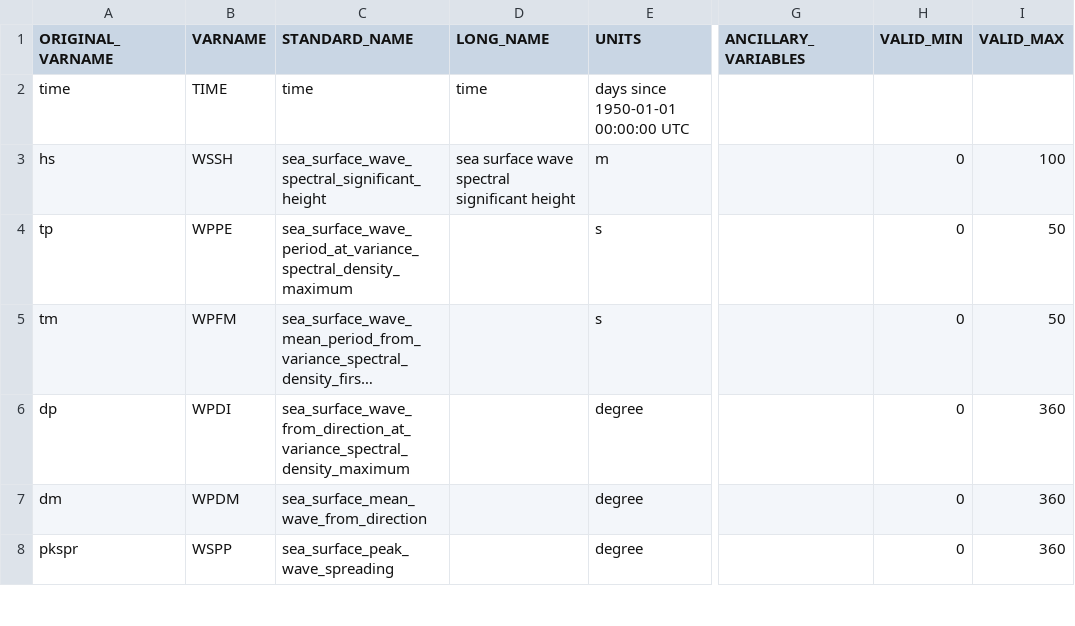
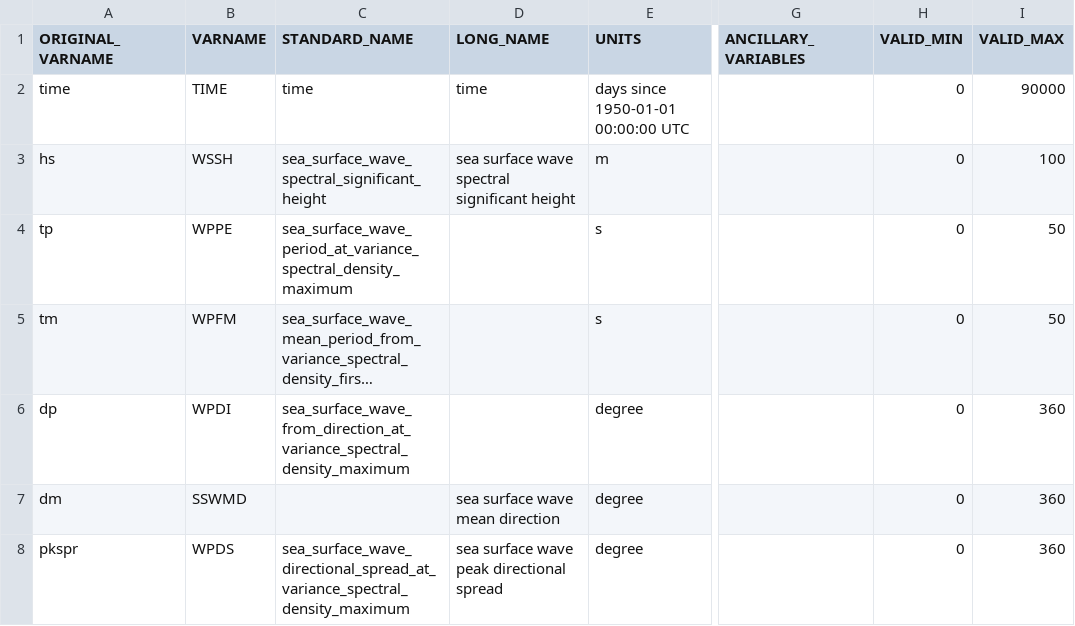
Before and after one commit to mcuttler/wavebuoy_tools, a CSV file: wavebuoys/imos_nc/metadata/bulk_wave_parameters_mapping.csv, drawn as a sheet; only a part is shown, gaps mark what is left out; long unchanged cells end in …; the diff covers the shown part only; the diff names each change by its address in the sheet, - before the commit and + after, or states it on an @@ line.

```diff
--- a/wavebuoys/imos_nc/metadata/bulk_wave_parameters_mapping.csv
+++ b/wavebuoys/imos_nc/metadata/bulk_wave_parameters_mapping.csv
-H2 (VALID_MIN): (empty)
+H2 (VALID_MIN): 0
-I2 (VALID_MAX): (empty)
+I2 (VALID_MAX): 90000
-B7 (VARNAME): WPDM
+B7 (VARNAME): SSWMD
-C7 (STANDARD_NAME): sea_surface_mean_wave_from_direction
+C7 (STANDARD_NAME): (empty)
-D7 (LONG_NAME): (empty)
+D7 (LONG_NAME): sea surface wave mean direction
-B8 (VARNAME): WSPP
+B8 (VARNAME): WPDS
-C8 (STANDARD_NAME): sea_surface_peak_wave_spreading
+C8 (STANDARD_NAME): sea_surface_wave_directional_spread_at_variance_spectral_density_maximum
-D8 (LONG_NAME): (empty)
+D8 (LONG_NAME): sea surface wave peak directional spread
```
Also changed, not shown: 22 edited cells elsewhere in this file, 3 other files.
